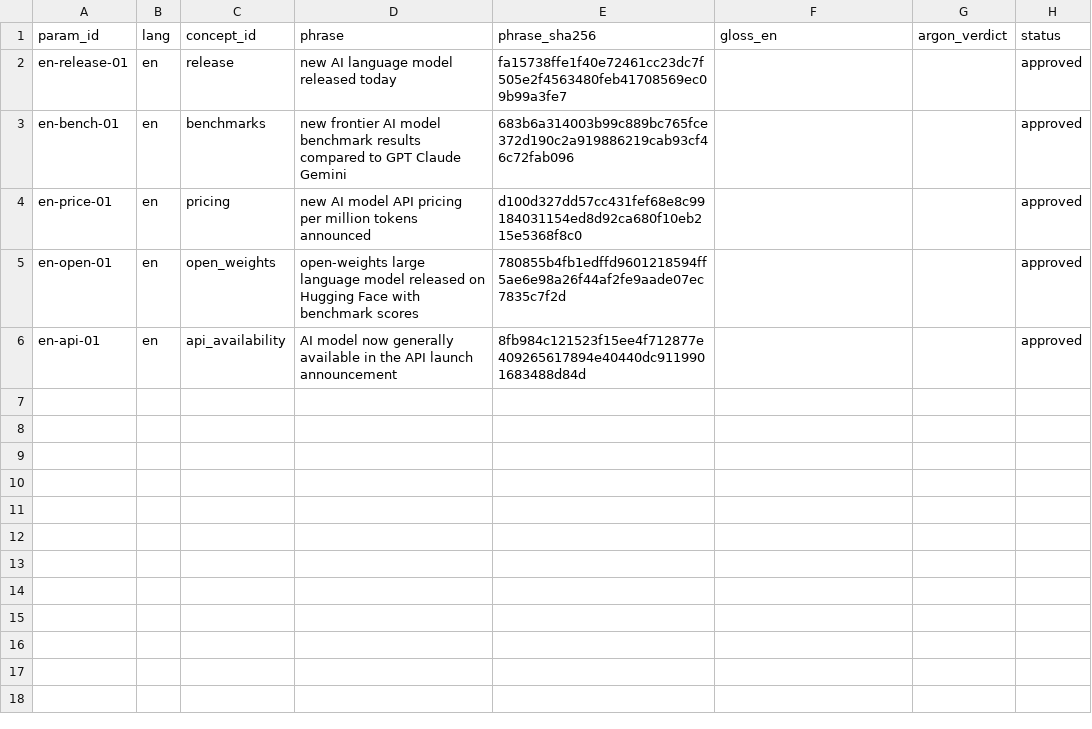
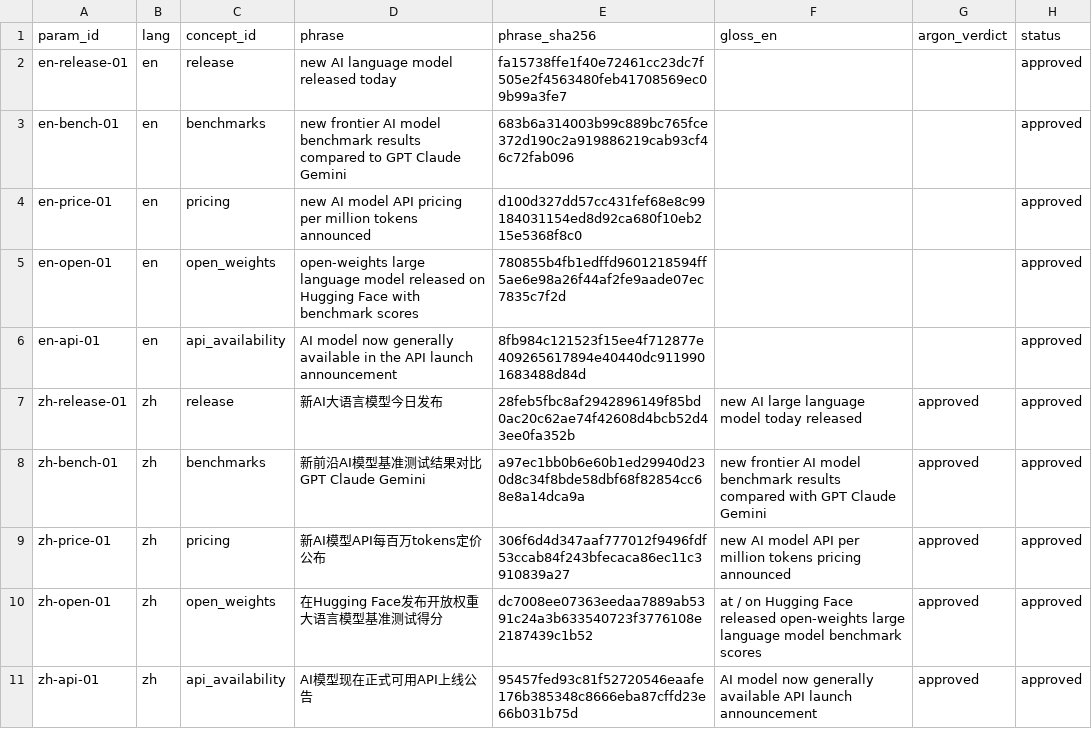
Before and after one commit to patelpb96/patelpb96.github.io, a CSV file: projects/model-tracker/search_params/phrases.csv, drawn as a sheet.

```diff
--- a/projects/model-tracker/search_params/phrases.csv
+++ b/projects/model-tracker/search_params/phrases.csv
@@ -6 +6,6 @@ en-open-01,en,open_weights,open-weights large language model released on Hugging
 en-api-01,en,api_availability,AI model now generally available in the API launch announcement,8fb984c121523f15ee4f712877e409265617894e40440dc9119901683488d84d,,,approved
+zh-release-01,zh,release,新AI大语言模型今日发布,28feb5fbc8af2942896149f85bd0ac20c62ae74f42608d4bcb52d43ee0fa352b,new AI large language model today released,approved,approved
+zh-bench-01,zh,benchmarks,新前沿AI模型基准测试结果对比GPT Claude Gemini,a97ec1bb0b6e60b1ed29940d230d8c34f8bde58dbf68f82854cc68e8a14dca9a,new frontier AI model benchmark results compared with GPT Claude Gemini,approved,approved
+zh-price-01,zh,pricing,新AI模型API每百万tokens定价公布,306f6d4d347aaf777012f9496fdf53ccab84f243bfecaca86ec11c3910839a27,new AI model API per million tokens pricing announced,approved,approved
+zh-open-01,zh,open_weights,在Hugging Face发布开放权重大语言模型基准测试得分,dc7008ee07363eedaa7889ab5391c24a3b633540723f3776108e2187439c1b52,at / on Hugging Face released open-weights large language model benchmark scores,approved,approved
+zh-api-01,zh,api_availability,AI模型现在正式可用API上线公告,95457fed93c81f52720546eaafe176b385348c8666eba87cffd23e66b031b75d,AI model now generally available API launch announcement,approved,approved
```
Also changed, not shown: 11 other files.
